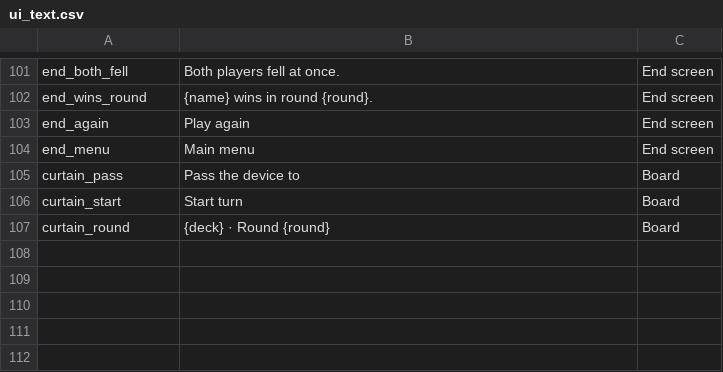
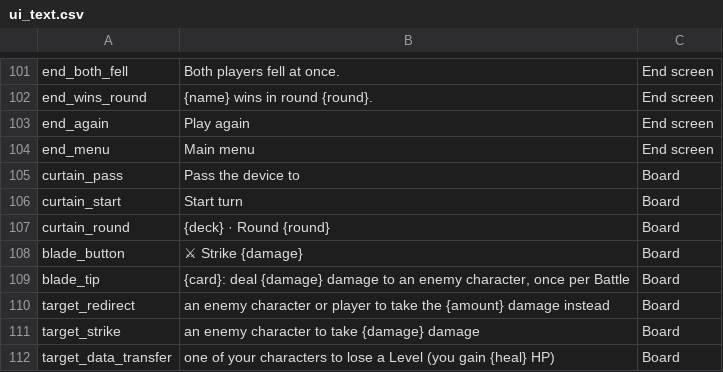
Before and after one commit to dmolloy98-stack-stack/Shardfall_TCG, a CSV file: data/ui_text.csv, drawn as a sheet; only a part is shown, gaps mark what is left out.

```diff
--- a/data/ui_text.csv
+++ b/data/ui_text.csv
@@ -107 +107,6 @@ curtain_start,Start turn,Board
 curtain_round,{deck} · Round {round},Board
+blade_button,⚔ Strike {damage},Board
+blade_tip,"{card}: deal {damage} damage to an enemy character, once per Battle",Board
+target_redirect,an enemy character or player to take the {amount} damage instead,Board
+target_strike,an enemy character to take {damage} damage,Board
+target_data_transfer,one of your characters to lose a Level (you gain {heal} HP),Board
```
Also changed, not shown: 19 other files.
